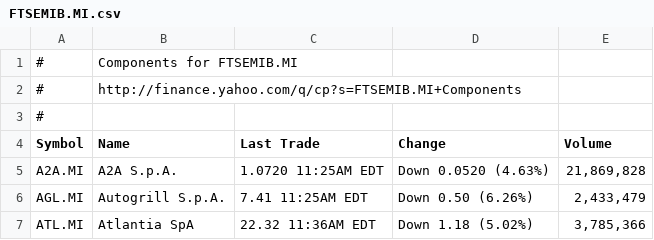
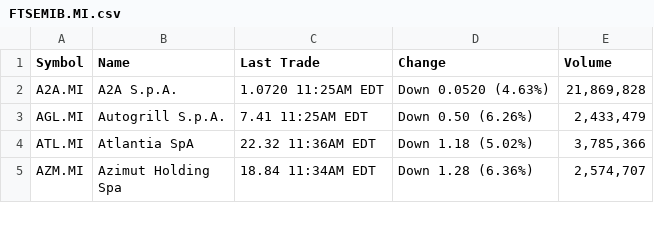
Before and after one commit to anotherMe/pymta, a CSV file: data/FTSEMIB.MI.csv, drawn as a sheet; only a part is shown; the shorter side is filled out with more unchanged rows.

Commit message:
Added new method _load_index_from_csv to yahoo.LocalSource, in order to populate the database with the symbols linked to a given index.

```diff
--- a/data/FTSEMIB.MI.csv
+++ b/data/FTSEMIB.MI.csv
@@ -1,4 +1 @@
-#	Components for FTSEMIB.MI
-#	http://finance.yahoo.com/q/cp?s=FTSEMIB.MI+Components
-#
 Symbol	Name	Last Trade	Change	Volume
```
Also changed, not shown: 14 other files.
